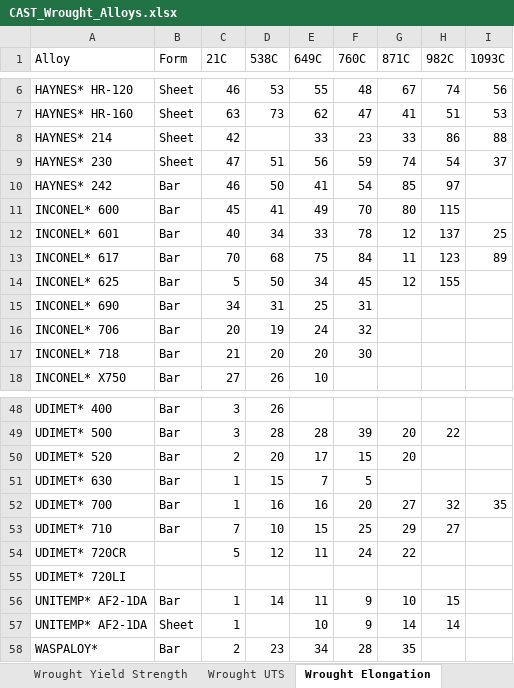
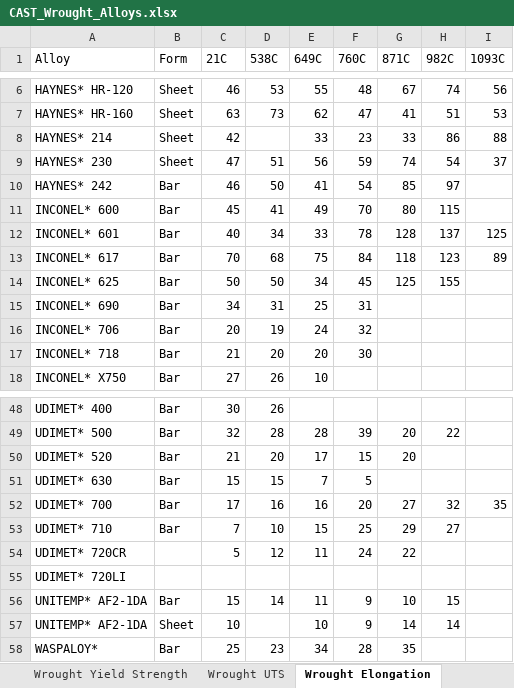
Before and after one commit to airi-utcn/AlloyGraph, an Excel workbook: backend/superalloy_preprocess/annotated_data/CAST_Wrought_Alloys.xlsx, sheet Wrought Elongation, drawn as a sheet; only a part is shown, gaps mark what is left out; values as stored, in another font and other column widths than the file's, no borders; charts and pictures not drawn; the diff covers the shown part only; the diff names each change by its address in the sheet, - before the commit and + after, or states it on an @@ line.

```diff
--- a/backend/superalloy_preprocess/annotated_data/CAST_Wrought_Alloys.xlsx (sheet Wrought Elongation)
+++ b/backend/superalloy_preprocess/annotated_data/CAST_Wrought_Alloys.xlsx (sheet Wrought Elongation)
-G12 (871C): 12
+G12 (871C): 128
-I12 (1093C): 25
+I12 (1093C): 125
-G13 (871C): 11
+G13 (871C): 118
-C14 (21C): 5
+C14 (21C): 50
-G14 (871C): 12
+G14 (871C): 125
-C48 (21C): 3
+C48 (21C): 30
-C49 (21C): 3
+C49 (21C): 32
-C50 (21C): 2
+C50 (21C): 21
-C51 (21C): 1
+C51 (21C): 15
-C52 (21C): 1
+C52 (21C): 17
-C56 (21C): 1
+C56 (21C): 15
-C57 (21C): 1
+C57 (21C): 10
-C58 (21C): 2
+C58 (21C): 25
```
Also changed, not shown: 25 edited cells elsewhere in this sheet, 14 other files.
